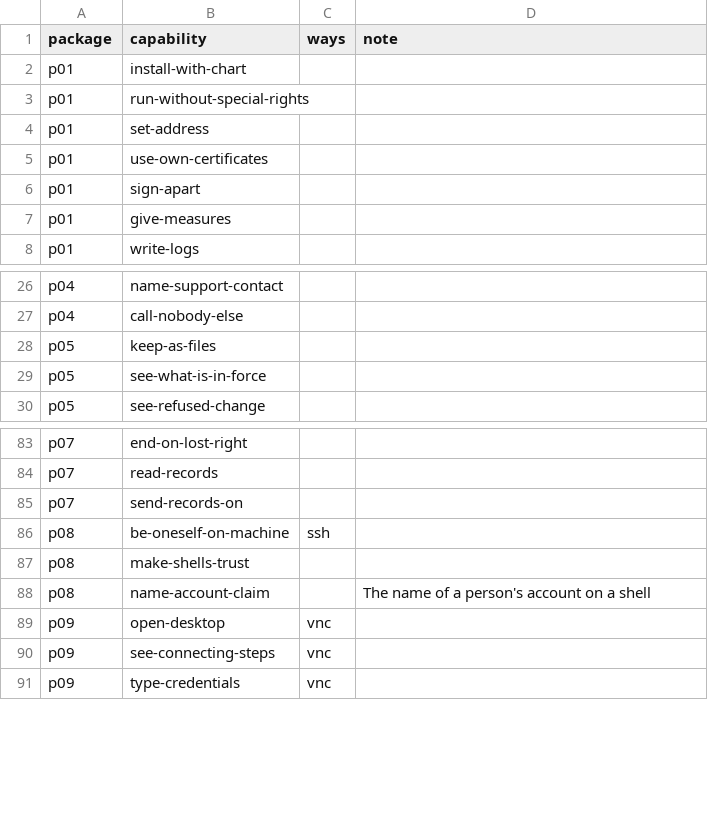
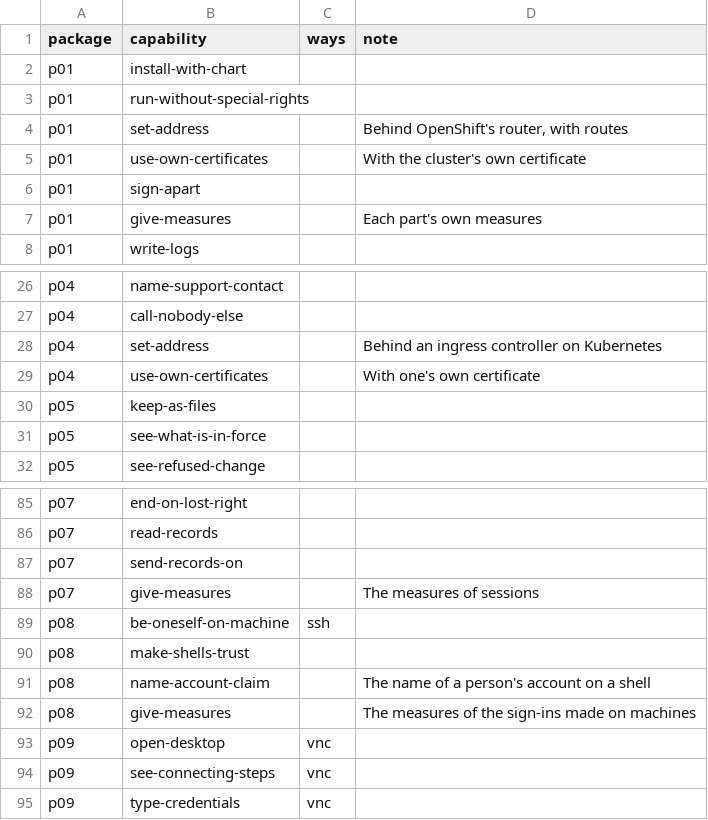
Before and after one commit to nalet/away, a CSV file: spec/plan/delivers.csv, drawn as a sheet; only a part is shown, gaps mark what is left out.

Commit message:
The owner's word of 14 November, again: ADR-0008 accepted and the work packages agreed in their order. Package 1 is done: its gate is met on a fresh Kubernetes cluster on every change and in a fresh namespace of an OpenShift cluster. Package 2 begins: Away's own RDP code asks a machine which security it takes, and reads the certificate it shows once the connection is secured; a test program tries a machine with it, and a stand-in for a machine lets the pipeline do the same

```diff
--- a/spec/plan/delivers.csv
+++ b/spec/plan/delivers.csv
@@ -3,6 +3,6 @@ p01,install-with-chart,,
 p01,run-without-special-rights,,
-p01,set-address,,
-p01,use-own-certificates,,
+p01,set-address,,"Behind OpenShift's router, with routes"
+p01,use-own-certificates,,With the cluster's own certificate
 p01,sign-apart,,
-p01,give-measures,,
+p01,give-measures,,Each part's own measures
 p01,write-logs,,
@@ -27,2 +27,4 @@ p04,name-support-contact,,
 p04,call-nobody-else,,
+p04,set-address,,Behind an ingress controller on Kubernetes
+p04,use-own-certificates,,With one's own certificate
 p05,keep-as-files,,
@@ -85,2 +87,3 @@ p07,read-records,,
 p07,send-records-on,,
+p07,give-measures,,The measures of sessions
 p08,be-oneself-on-machine,ssh,
@@ -88,2 +91,3 @@ p08,make-shells-trust,,
 p08,name-account-claim,,The name of a person's account on a shell
+p08,give-measures,,The measures of the sign-ins made on machines
 p09,open-desktop,vnc,
```
Also changed, not shown: spec/architecture/components.csv, spec/architecture/connections.csv, 34 other files.
